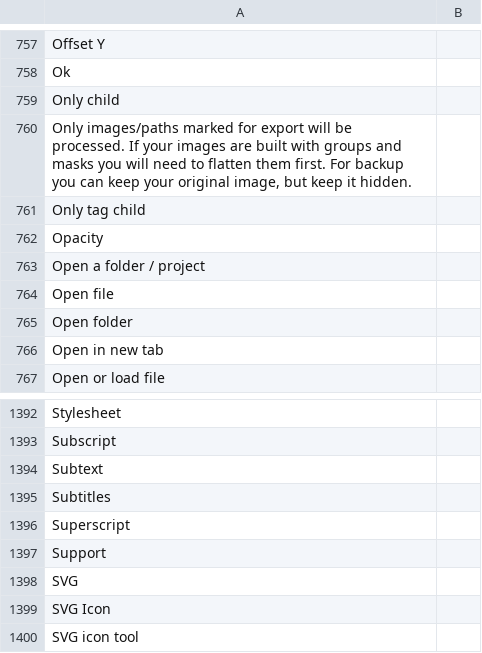
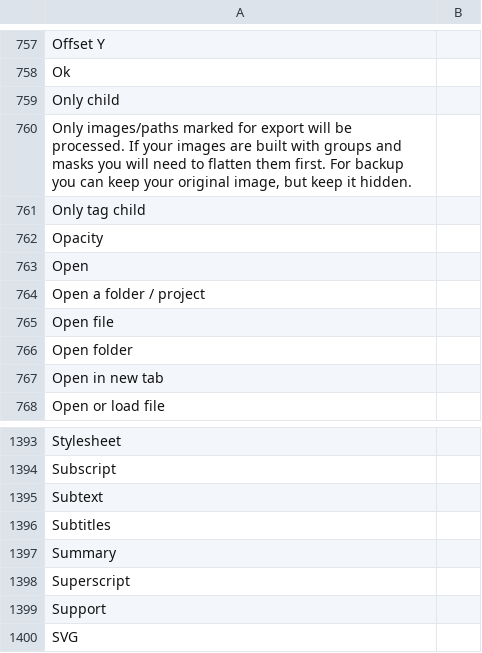
Before and after one commit to desech/desech-studio, a CSV file: build/i18n/ro.csv, drawn as a sheet; only a part is shown, gaps mark what is left out; the shorter side is filled out with more unchanged rows.

Commit message:
add <details> and <summary> as new tags + refactor reset display

```diff
--- a/build/i18n/ro.csv
+++ b/build/i18n/ro.csv
@@ -762,2 +762,3 @@
 "Opacity",
+"Open",
 "Open a folder / project",
@@ -1395,2 +1396,3 @@
 "Subtitles",
+"Summary",
 "Superscript",
```
Also changed, not shown: build/i18n/template.csv, 9 other files.
